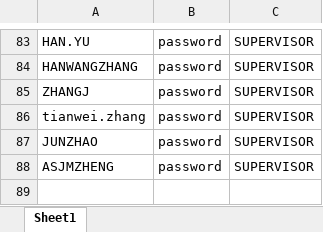
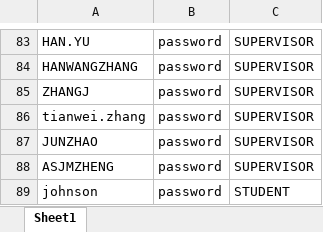
Before and after one commit to iujinwee/OOP-FYP-Management-Project, an Excel workbook: App/data/account_list.xlsx, sheet Sheet1, drawn as a sheet; only a part is shown, gaps mark what is left out; values as stored, in another font and other column widths than the file's, no borders; the diff names each change by its address in the sheet, - before the commit and + after, or states it on an @@ line.

```diff
--- a/App/data/account_list.xlsx (sheet Sheet1)
+++ b/App/data/account_list.xlsx (sheet Sheet1)
+row 89: johnson | password | STUDENT
```
Also changed, not shown: App/data/faculty_list.xlsx, App/data/request_list.xlsx, 2 other files.
